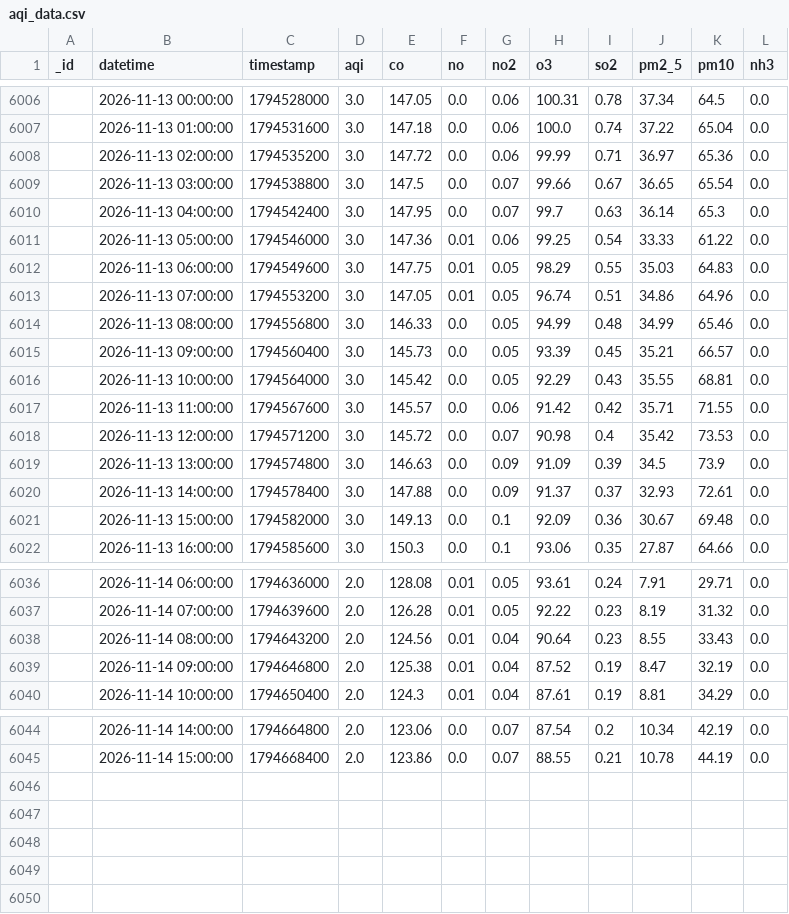
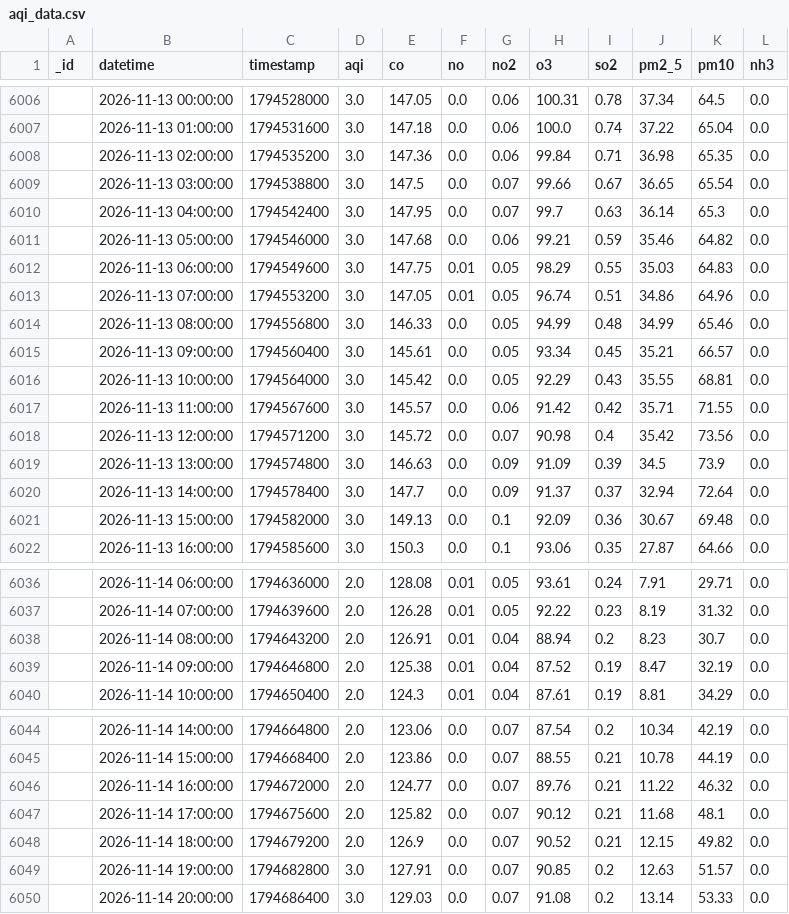
Before and after one commit to uzairharoon-dev/AQI-Predictor-End-to-End-ML-Pipeline-, a CSV file: data/aqi_data.csv, drawn as a sheet; only a part is shown, gaps mark what is left out; the diff covers the shown part only.

```diff
--- a/data/aqi_data.csv
+++ b/data/aqi_data.csv
@@ -6007,6 +6007,6 @@ _id,datetime,timestamp,aqi,co,no,no2,o3,so2,pm2_5,pm10,nh3
 ,2026-11-13 01:00:00,1794531600,3.0,147.18,0.0,0.06,100.0,0.74,37.22,65.04,0.0
-,2026-11-13 02:00:00,1794535200,3.0,147.72,0.0,0.06,99.99,0.71,36.97,65.36,0.0
+,2026-11-13 02:00:00,1794535200,3.0,147.36,0.0,0.06,99.84,0.71,36.98,65.35,0.0
 ,2026-11-13 03:00:00,1794538800,3.0,147.5,0.0,0.07,99.66,0.67,36.65,65.54,0.0
 ,2026-11-13 04:00:00,1794542400,3.0,147.95,0.0,0.07,99.7,0.63,36.14,65.3,0.0
-,2026-11-13 05:00:00,1794546000,3.0,147.36,0.01,0.06,99.25,0.54,33.33,61.22,0.0
+,2026-11-13 05:00:00,1794546000,3.0,147.68,0.0,0.06,99.21,0.59,35.46,64.82,0.0
 ,2026-11-13 06:00:00,1794549600,3.0,147.75,0.01,0.05,98.29,0.55,35.03,64.83,0.0
@@ -6014,8 +6014,8 @@ _id,datetime,timestamp,aqi,co,no,no2,o3,so2,pm2_5,pm10,nh3
 ,2026-11-13 08:00:00,1794556800,3.0,146.33,0.0,0.05,94.99,0.48,34.99,65.46,0.0
-,2026-11-13 09:00:00,1794560400,3.0,145.73,0.0,0.05,93.39,0.45,35.21,66.57,0.0
+,2026-11-13 09:00:00,1794560400,3.0,145.61,0.0,0.05,93.34,0.45,35.21,66.57,0.0
 ,2026-11-13 10:00:00,1794564000,3.0,145.42,0.0,0.05,92.29,0.43,35.55,68.81,0.0
 ,2026-11-13 11:00:00,1794567600,3.0,145.57,0.0,0.06,91.42,0.42,35.71,71.55,0.0
-,2026-11-13 12:00:00,1794571200,3.0,145.72,0.0,0.07,90.98,0.4,35.42,73.53,0.0
+,2026-11-13 12:00:00,1794571200,3.0,145.72,0.0,0.07,90.98,0.4,35.42,73.56,0.0
 ,2026-11-13 13:00:00,1794574800,3.0,146.63,0.0,0.09,91.09,0.39,34.5,73.9,0.0
-,2026-11-13 14:00:00,1794578400,3.0,147.88,0.0,0.09,91.37,0.37,32.93,72.61,0.0
+,2026-11-13 14:00:00,1794578400,3.0,147.7,0.0,0.09,91.37,0.37,32.94,72.64,0.0
 ,2026-11-13 15:00:00,1794582000,3.0,149.13,0.0,0.1,92.09,0.36,30.67,69.48,0.0
@@ -6037,3 +6037,3 @@ _id,datetime,timestamp,aqi,co,no,no2,o3,so2,pm2_5,pm10,nh3
 ,2026-11-14 07:00:00,1794639600,2.0,126.28,0.01,0.05,92.22,0.23,8.19,31.32,0.0
-,2026-11-14 08:00:00,1794643200,2.0,124.56,0.01,0.04,90.64,0.23,8.55,33.43,0.0
+,2026-11-14 08:00:00,1794643200,2.0,126.91,0.01,0.04,88.94,0.2,8.23,30.7,0.0
 ,2026-11-14 09:00:00,1794646800,2.0,125.38,0.01,0.04,87.52,0.19,8.47,32.19,0.0
@@ -6045 +6045,6 @@ _id,datetime,timestamp,aqi,co,no,no2,o3,so2,pm2_5,pm10,nh3
 ,2026-11-14 15:00:00,1794668400,2.0,123.86,0.0,0.07,88.55,0.21,10.78,44.19,0.0
+,2026-11-14 16:00:00,1794672000,2.0,124.77,0.0,0.07,89.76,0.21,11.22,46.32,0.0
+,2026-11-14 17:00:00,1794675600,2.0,125.82,0.0,0.07,90.12,0.21,11.68,48.1,0.0
+,2026-11-14 18:00:00,1794679200,2.0,126.9,0.0,0.07,90.52,0.21,12.15,49.82,0.0
+,2026-11-14 19:00:00,1794682800,3.0,127.91,0.0,0.07,90.85,0.2,12.63,51.57,0.0
+,2026-11-14 20:00:00,1794686400,3.0,129.03,0.0,0.07,91.08,0.2,13.14,53.33,0.0
```
Also changed, not shown: 2 edited cells elsewhere in this file, 1 other file.
